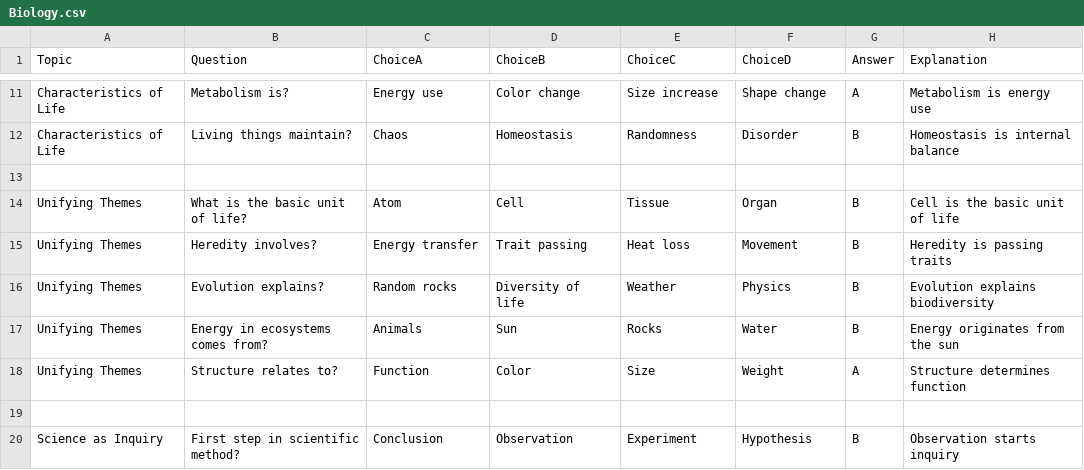
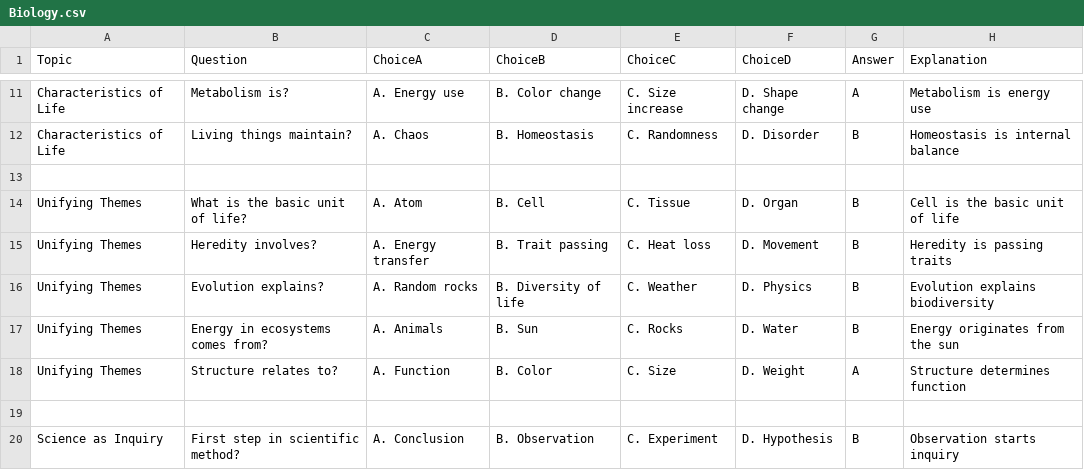
Before and after one commit to zb-rafael/Flash-a-card_An-Interactive-Flashcard-Quiz-Website-for-Student-Review, a CSV file: Biology.csv, drawn as a sheet; only a part is shown, gaps mark what is left out; the diff covers the shown part only; the diff names each change by its address in the sheet, - before the commit and + after, or states it on an @@ line.

Commit message:
Added Labels for each Choice

```diff
--- a/Biology.csv
+++ b/Biology.csv
-C11 (ChoiceA): Energy use
+C11 (ChoiceA): A. Energy use
-D11 (ChoiceB): Color change
+D11 (ChoiceB): B. Color change
-E11 (ChoiceC): Size increase
+E11 (ChoiceC): C. Size increase
-F11 (ChoiceD): Shape change
+F11 (ChoiceD): D. Shape change
-C12 (ChoiceA): Chaos
+C12 (ChoiceA): A. Chaos
-D12 (ChoiceB): Homeostasis
+D12 (ChoiceB): B. Homeostasis
-E12 (ChoiceC): Randomness
+E12 (ChoiceC): C. Randomness
-F12 (ChoiceD): Disorder
+F12 (ChoiceD): D. Disorder
-C14 (ChoiceA): Atom
+C14 (ChoiceA): A. Atom
-D14 (ChoiceB): Cell
+D14 (ChoiceB): B. Cell
-E14 (ChoiceC): Tissue
+E14 (ChoiceC): C. Tissue
-F14 (ChoiceD): Organ
+F14 (ChoiceD): D. Organ
-C15 (ChoiceA): Energy transfer
+C15 (ChoiceA): A. Energy transfer
-D15 (ChoiceB): Trait passing
+D15 (ChoiceB): B. Trait passing
-E15 (ChoiceC): Heat loss
+E15 (ChoiceC): C. Heat loss
-F15 (ChoiceD): Movement
+F15 (ChoiceD): D. Movement
-C16 (ChoiceA): Random rocks
+C16 (ChoiceA): A. Random rocks
-D16 (ChoiceB): Diversity of life
+D16 (ChoiceB): B. Diversity of life
-E16 (ChoiceC): Weather
+E16 (ChoiceC): C. Weather
-F16 (ChoiceD): Physics
+F16 (ChoiceD): D. Physics
-C17 (ChoiceA): Animals
+C17 (ChoiceA): A. Animals
-D17 (ChoiceB): Sun
+D17 (ChoiceB): B. Sun
-E17 (ChoiceC): Rocks
+E17 (ChoiceC): C. Rocks
-F17 (ChoiceD): Water
+F17 (ChoiceD): D. Water
-C18 (ChoiceA): Function
+C18 (ChoiceA): A. Function
-D18 (ChoiceB): Color
+D18 (ChoiceB): B. Color
-E18 (ChoiceC): Size
+E18 (ChoiceC): C. Size
-F18 (ChoiceD): Weight
+F18 (ChoiceD): D. Weight
-C20 (ChoiceA): Conclusion
+C20 (ChoiceA): A. Conclusion
-D20 (ChoiceB): Observation
+D20 (ChoiceB): B. Observation
-E20 (ChoiceC): Experiment
+E20 (ChoiceC): C. Experiment
-F20 (ChoiceD): Hypothesis
+F20 (ChoiceD): D. Hypothesis
```
Also changed, not shown: 168 edited cells elsewhere in this file.
